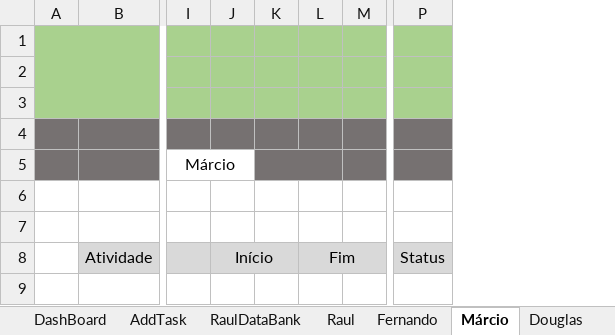
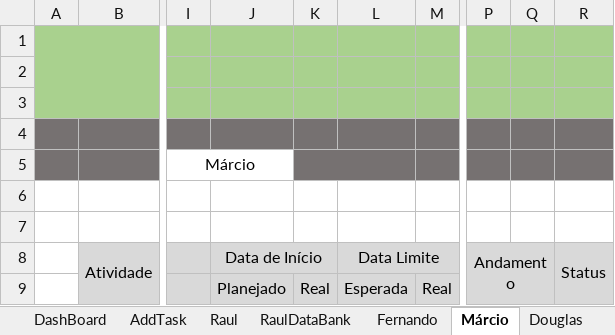
Before and after one commit to rauldeolgit/Organyze, an Excel workbook: ORGANIZE.xlsm, sheet Márcio, drawn as a sheet; only a part is shown, gaps mark what is left out; values as stored, in another font and other column widths than the file's, no borders; charts and pictures and conditional formats not drawn; removed rows and columns are numbered as before the commit, all else as after; rows hold the shown columns only; the diff names each change by its address in the sheet, - before the commit and + after, or states it on an @@ line.

```diff
--- a/ORGANIZE.xlsm (sheet Márcio)
+++ b/ORGANIZE.xlsm (sheet Márcio)
@@ sheet tab order changed: DashBoard | AddTask | Raul | RaulDataBank | Fernando | Márcio | Douglas @@
-column J, row 8: Início
-column K, empty
-column L, row 8: Fim
-column M, empty
+column J, row 8: Data de Início
+column K, empty
+column L, row 8: Data Limite
+column M, empty
+column P, row 8: Andamento
+column Q, empty
+R8:R9 merged
+row 9:  |  |  | Planejado | Real | Esperada | Real
```
Also changed, not shown: sheet RaulDataBank, sheet Fernando, sheet Fúlvio, sheet Douglas, sheet Raul, sheet AddTask, formulas that keep their value, charts or pictures.
